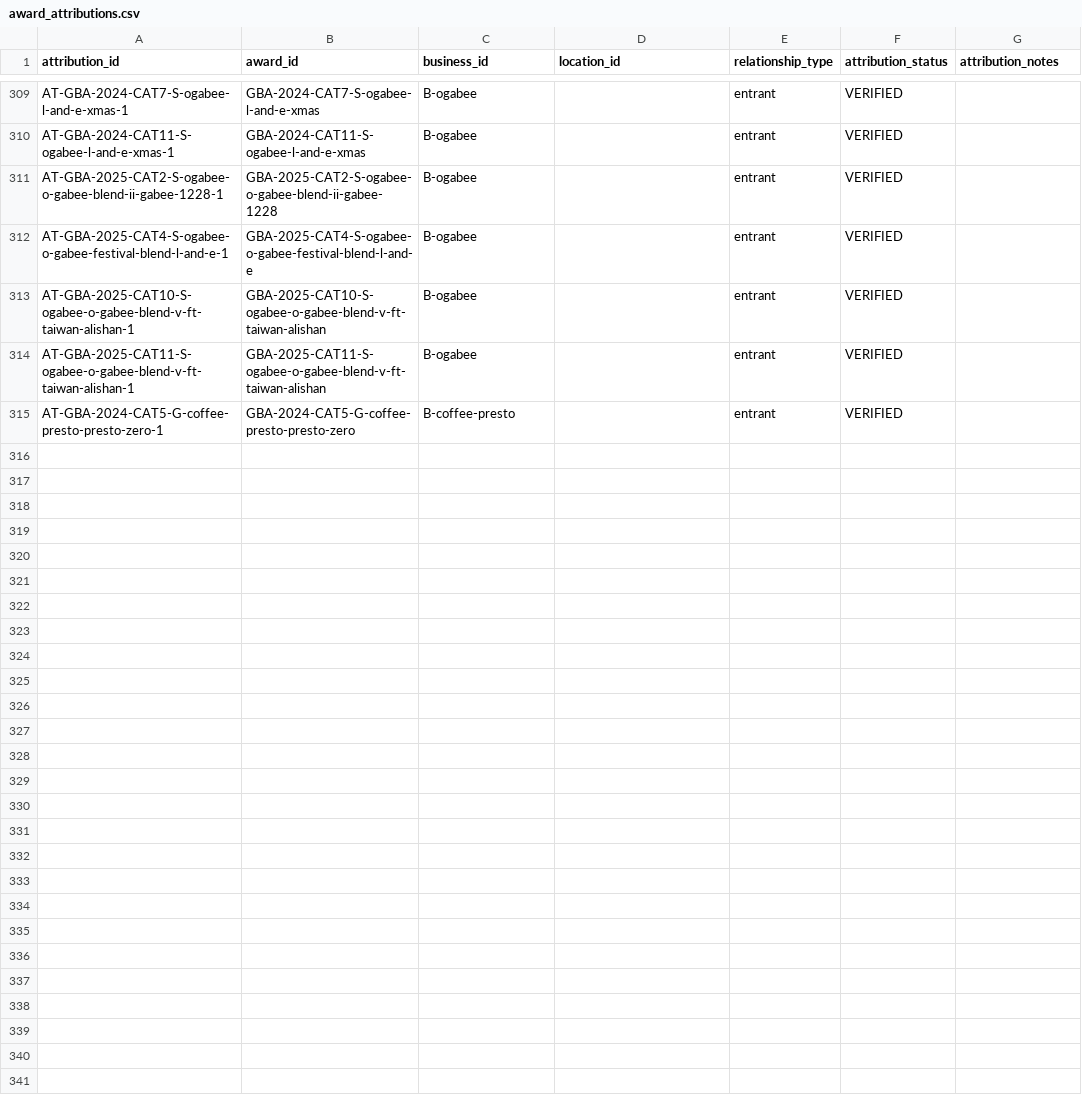
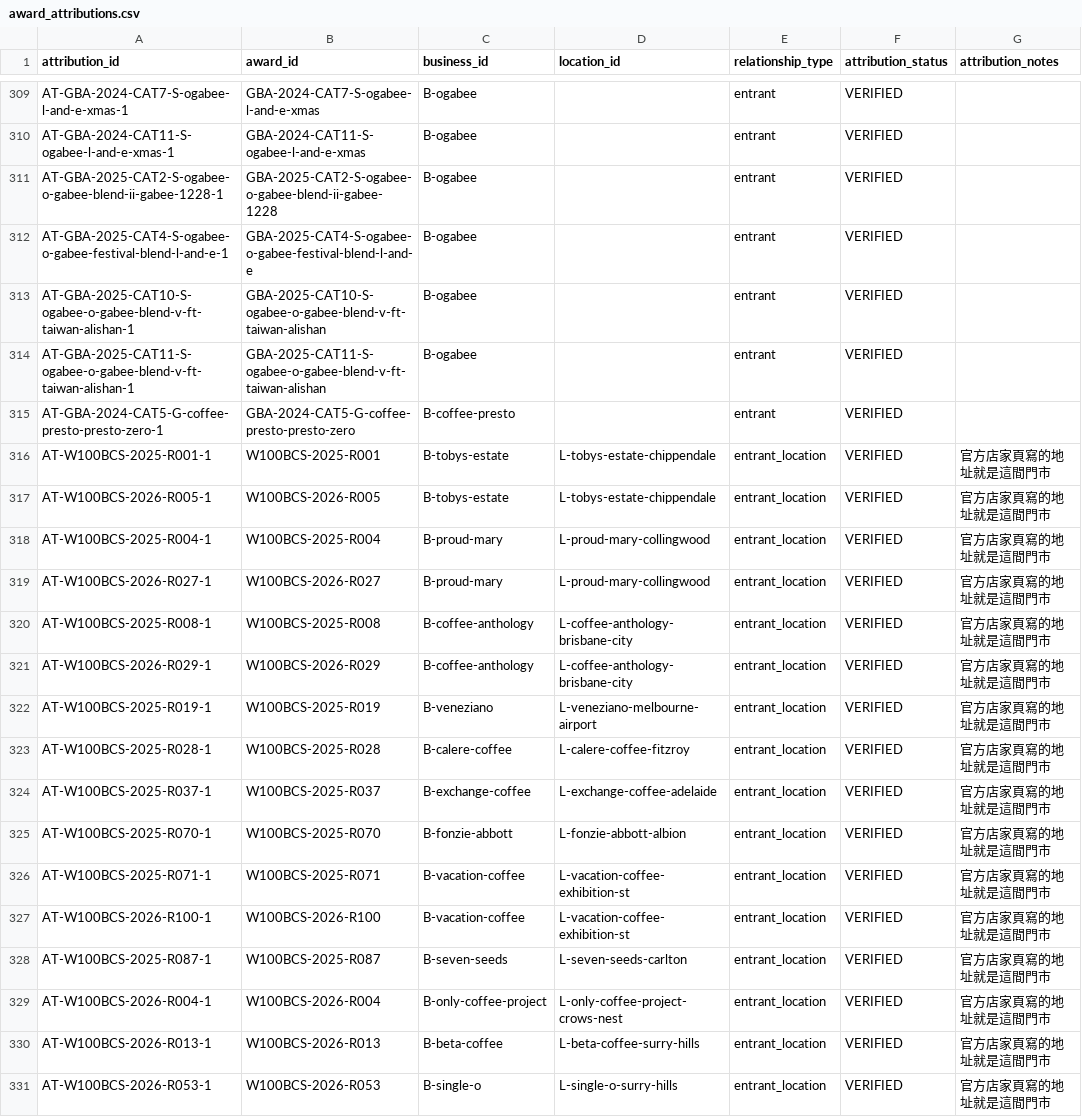
Before and after one commit to loveu8/loveu8.github.io, a CSV file: travel/australia/awards/award_attributions.csv, drawn as a sheet; only a part is shown, gaps mark what is left out.

```diff
--- a/travel/australia/awards/award_attributions.csv
+++ b/travel/australia/awards/award_attributions.csv
@@ -315 +315,17 @@ AT-GBA-2025-CAT11-S-ogabee-o-gabee-blend-v-ft-taiwan-alishan-1,GBA-2025-CAT11-S-
 AT-GBA-2024-CAT5-G-coffee-presto-presto-zero-1,GBA-2024-CAT5-G-coffee-presto-presto-zero,B-coffee-presto,,entrant,VERIFIED,
+AT-W100BCS-2025-R001-1,W100BCS-2025-R001,B-tobys-estate,L-tobys-estate-chippendale,entrant_location,VERIFIED,官方店家頁寫的地址就是這間門市
+AT-W100BCS-2026-R005-1,W100BCS-2026-R005,B-tobys-estate,L-tobys-estate-chippendale,entrant_location,VERIFIED,官方店家頁寫的地址就是這間門市
+AT-W100BCS-2025-R004-1,W100BCS-2025-R004,B-proud-mary,L-proud-mary-collingwood,entrant_location,VERIFIED,官方店家頁寫的地址就是這間門市
+AT-W100BCS-2026-R027-1,W100BCS-2026-R027,B-proud-mary,L-proud-mary-collingwood,entrant_location,VERIFIED,官方店家頁寫的地址就是這間門市
+AT-W100BCS-2025-R008-1,W100BCS-2025-R008,B-coffee-anthology,L-coffee-anthology-brisbane-city,entrant_location,VERIFIED,官方店家頁寫的地址就是這間門市
+AT-W100BCS-2026-R029-1,W100BCS-2026-R029,B-coffee-anthology,L-coffee-anthology-brisbane-city,entrant_location,VERIFIED,官方店家頁寫的地址就是這間門市
+AT-W100BCS-2025-R019-1,W100BCS-2025-R019,B-veneziano,L-veneziano-melbourne-airport,entrant_location,VERIFIED,官方店家頁寫的地址就是這間門市
+AT-W100BCS-2025-R028-1,W100BCS-2025-R028,B-calere-coffee,L-calere-coffee-fitzroy,entrant_location,VERIFIED,官方店家頁寫的地址就是這間門市
+AT-W100BCS-2025-R037-1,W100BCS-2025-R037,B-exchange-coffee,L-exchange-coffee-adelaide,entrant_location,VERIFIED,官方店家頁寫的地址就是這間門市
+AT-W100BCS-2025-R070-1,W100BCS-2025-R070,B-fonzie-abbott,L-fonzie-abbott-albion,entrant_location,VERIFIED,官方店家頁寫的地址就是這間門市
+AT-W100BCS-2025-R071-1,W100BCS-2025-R071,B-vacation-coffee,L-vacation-coffee-exhibition-st,entrant_location,VERIFIED,官方店家頁寫的地址就是這間門市
+AT-W100BCS-2026-R100-1,W100BCS-2026-R100,B-vacation-coffee,L-vacation-coffee-exhibition-st,entrant_location,VERIFIED,官方店家頁寫的地址就是這間門市
+AT-W100BCS-2025-R087-1,W100BCS-2025-R087,B-seven-seeds,L-seven-seeds-carlton,entrant_location,VERIFIED,官方店家頁寫的地址就是這間門市
+AT-W100BCS-2026-R004-1,W100BCS-2026-R004,B-only-coffee-project,L-only-coffee-project-crows-nest,entrant_location,VERIFIED,官方店家頁寫的地址就是這間門市
+AT-W100BCS-2026-R013-1,W100BCS-2026-R013,B-beta-coffee,L-beta-coffee-surry-hills,entrant_location,VERIFIED,官方店家頁寫的地址就是這間門市
+AT-W100BCS-2026-R053-1,W100BCS-2026-R053,B-single-o,L-single-o-surry-hills,entrant_location,VERIFIED,官方店家頁寫的地址就是這間門市
```
Also changed, not shown: travel/australia/awards/award_sources.csv, travel/australia/awards/awards.csv, 14 other files.
